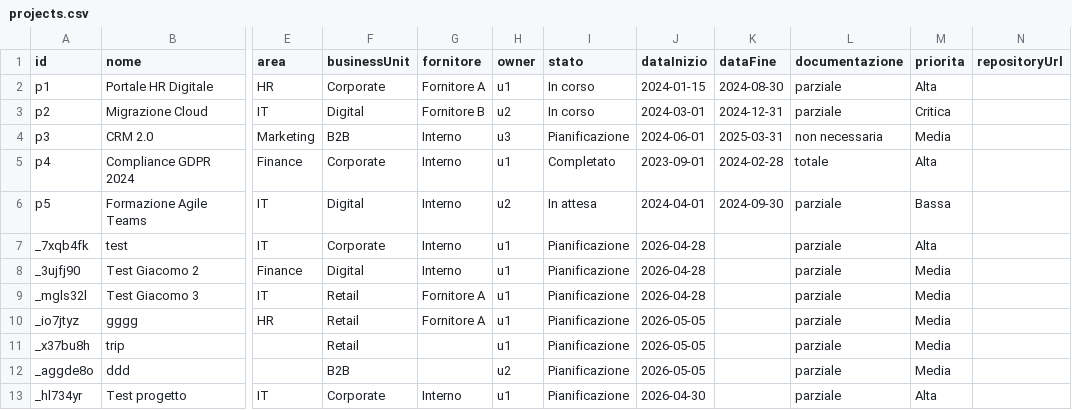
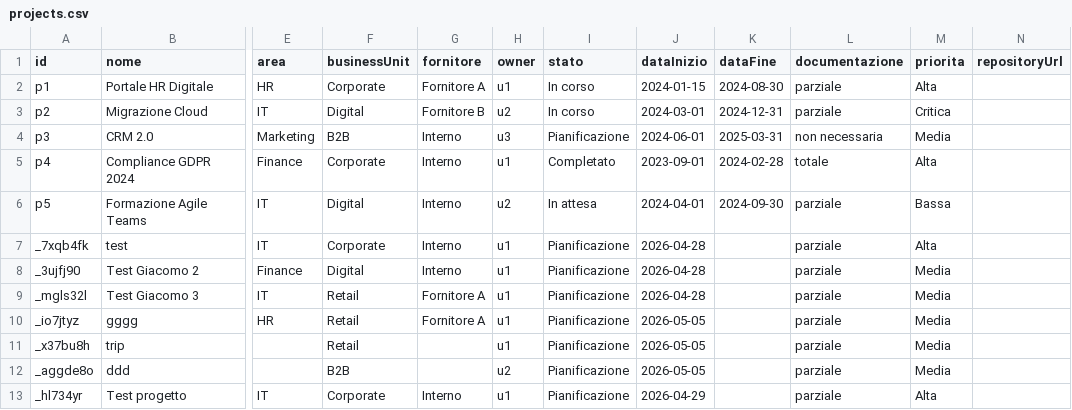
Before and after one commit to lodomenicobufi/luo-portfolio-access, a CSV file: data/projects.csv, drawn as a sheet; only a part is shown, gaps mark what is left out; the diff names each change by its address in the sheet, - before the commit and + after, or states it on an @@ line.

Commit message:
Update projects

```diff
--- a/data/projects.csv
+++ b/data/projects.csv
-J13 (dataInizio): 2026-04-30
+J13 (dataInizio): 2026-04-29
```
